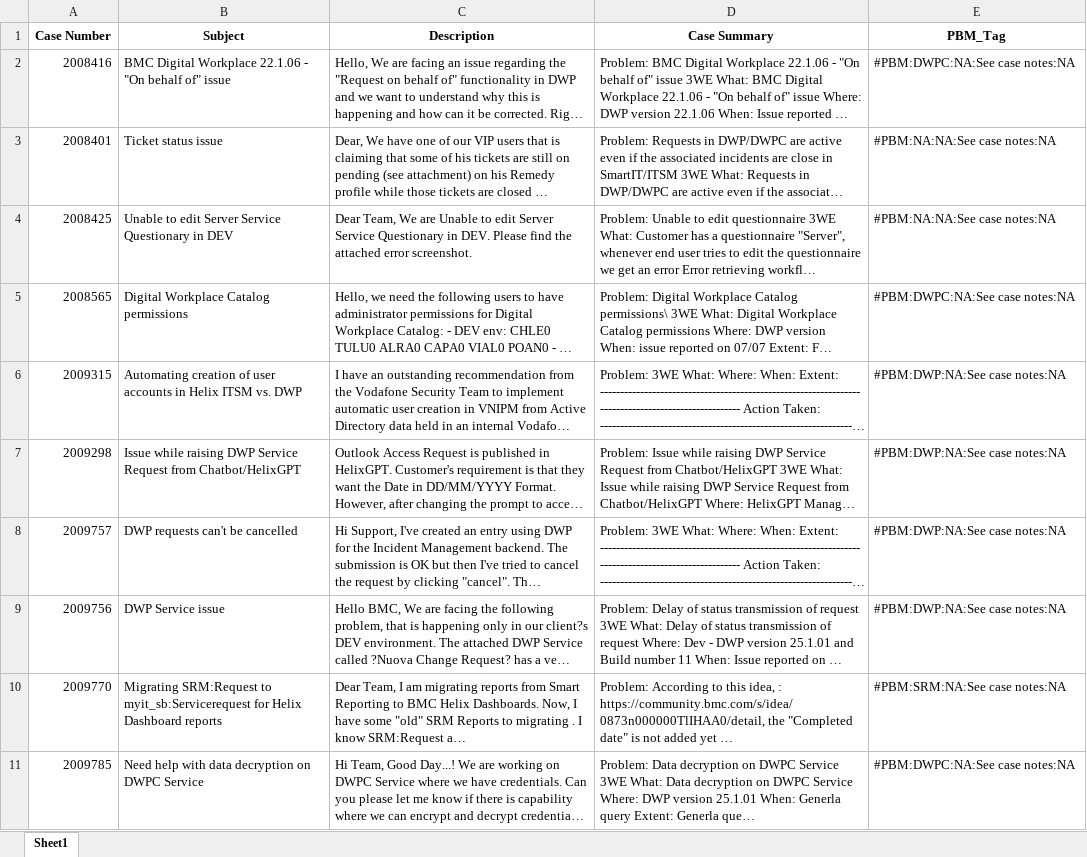
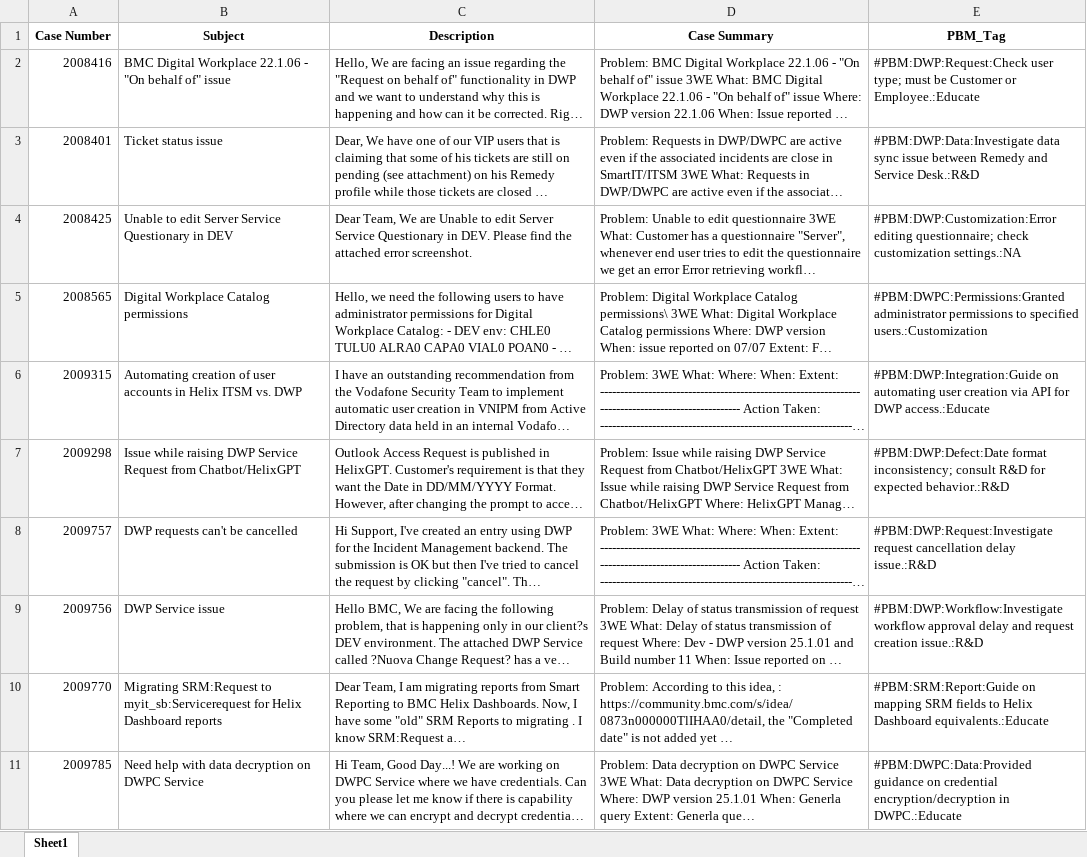
Before and after one commit to aiargen/PBM-Tagger, an Excel workbook: data/cases_output_with_pbm.xlsx, sheet Sheet1, drawn as a sheet; only a part is shown; long unchanged cells end in …; values as stored, in another font and other column widths than the file's, no borders; the diff covers the shown part only; the diff names each change by its address in the sheet, - before the commit and + after, or states it on an @@ line.

Commit message:
llm call sucessful, output getting generated with less accuracy

```diff
--- a/data/cases_output_with_pbm.xlsx (sheet Sheet1)
+++ b/data/cases_output_with_pbm.xlsx (sheet Sheet1)
-E2 (PBM_Tag): #PBM:DWPC:NA:See case notes:NA
+E2 (PBM_Tag): #PBM:DWP:Request:Check user type; must be Customer or Employee.:Educate
-E3 (PBM_Tag): #PBM:NA:NA:See case notes:NA
+E3 (PBM_Tag): #PBM:DWP:Data:Investigate data sync issue between Remedy and Service Desk.:R&D
-E4 (PBM_Tag): #PBM:NA:NA:See case notes:NA
+E4 (PBM_Tag): #PBM:DWP:Customization:Error editing questionnaire; check customization settings.:NA
-E5 (PBM_Tag): #PBM:DWPC:NA:See case notes:NA
+E5 (PBM_Tag): #PBM:DWPC:Permissions:Granted administrator permissions to specified users.:Customization
-E6 (PBM_Tag): #PBM:DWP:NA:See case notes:NA
+E6 (PBM_Tag): #PBM:DWP:Integration:Guide on automating user creation via API for DWP access.:Educate
-E7 (PBM_Tag): #PBM:DWP:NA:See case notes:NA
+E7 (PBM_Tag): #PBM:DWP:Defect:Date format inconsistency; consult R&D for expected behavior.:R&D
-E8 (PBM_Tag): #PBM:DWP:NA:See case notes:NA
+E8 (PBM_Tag): #PBM:DWP:Request:Investigate request cancellation delay issue.:R&D
-E9 (PBM_Tag): #PBM:DWP:NA:See case notes:NA
+E9 (PBM_Tag): #PBM:DWP:Workflow:Investigate workflow approval delay and request creation issue.:R&D
-E10 (PBM_Tag): #PBM:SRM:NA:See case notes:NA
+E10 (PBM_Tag): #PBM:SRM:Report:Guide on mapping SRM fields to Helix Dashboard equivalents.:Educate
-E11 (PBM_Tag): #PBM:DWPC:NA:See case notes:NA
+E11 (PBM_Tag): #PBM:DWPC:Data:Provided guidance on credential encryption/decryption in DWPC.:Educate
```
Also changed, not shown: 10 edited cells elsewhere in this sheet, 2 other files.
